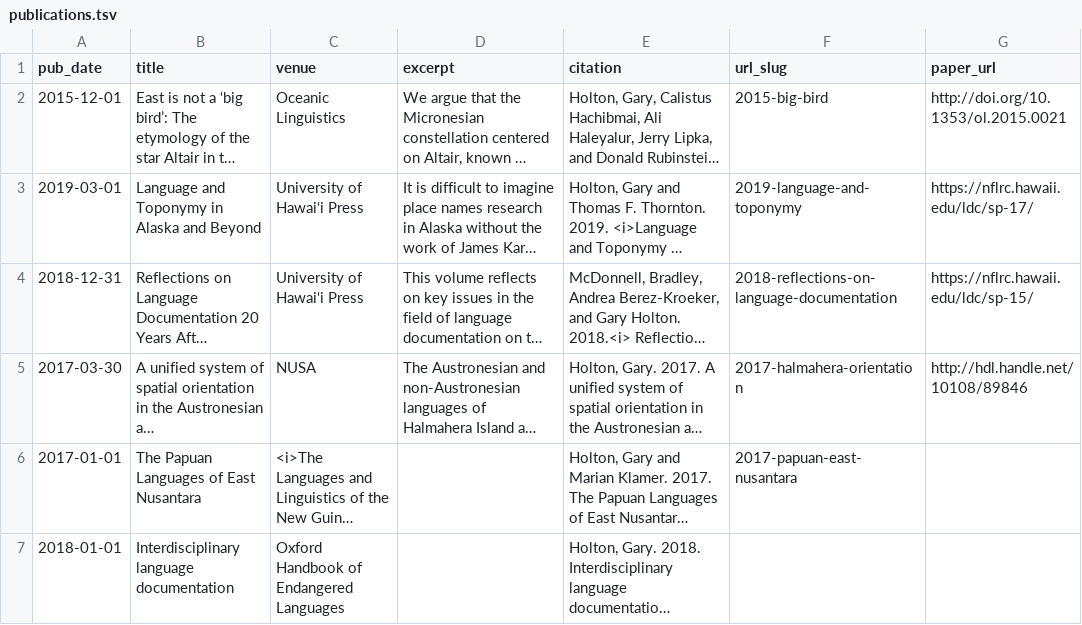
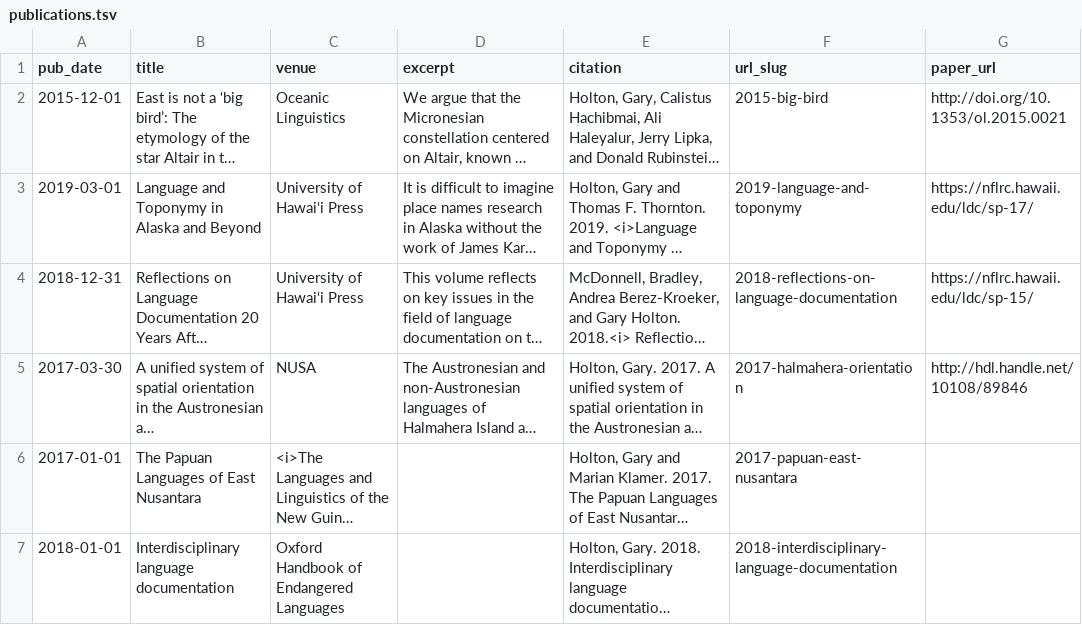
Before and after one commit to gmholton/gmholton.github.io, a TSV file: markdown_generator/publications.tsv, drawn as a sheet; long unchanged cells end in …; the diff names each change by its address in the sheet, - before the commit and + after, or states it on an @@ line.

Commit message:
add publications

```diff
--- a/markdown_generator/publications.tsv
+++ b/markdown_generator/publications.tsv
-F7 (url_slug): (empty)
+F7 (url_slug): 2018-interdisciplinary-language-documentation
```
Also changed, not shown: 9 other files.
